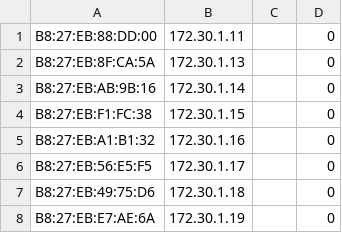
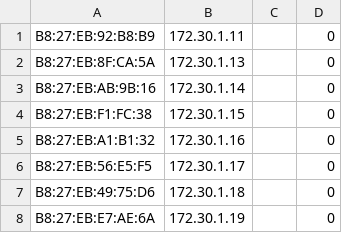
Before and after one commit to CJHouser/piman, a CSV file: hosts.csv, drawn as a sheet.

```diff
--- a/hosts.csv
+++ b/hosts.csv
@@ -1,2 +1,2 @@
-B8:27:EB:88:DD:00;172.30.1.11;;0
+B8:27:EB:92:B8:B9;172.30.1.11;;0
 B8:27:EB:8F:CA:5A;172.30.1.13;;0
```
Also changed, not shown: 6 other files.
